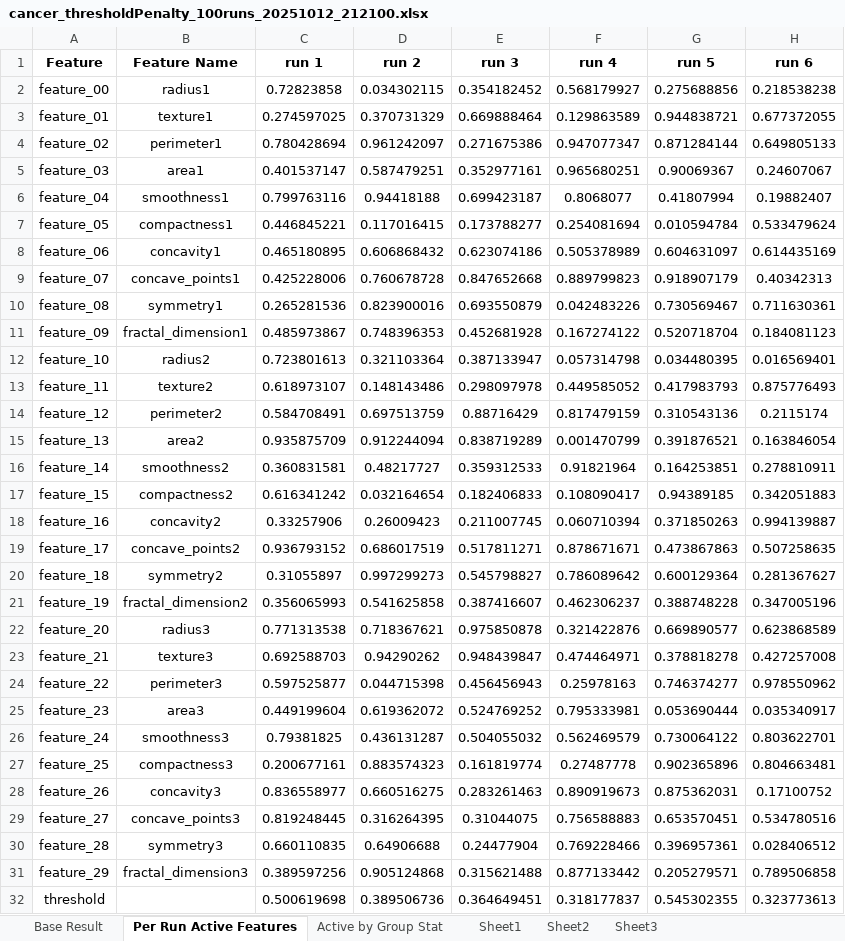
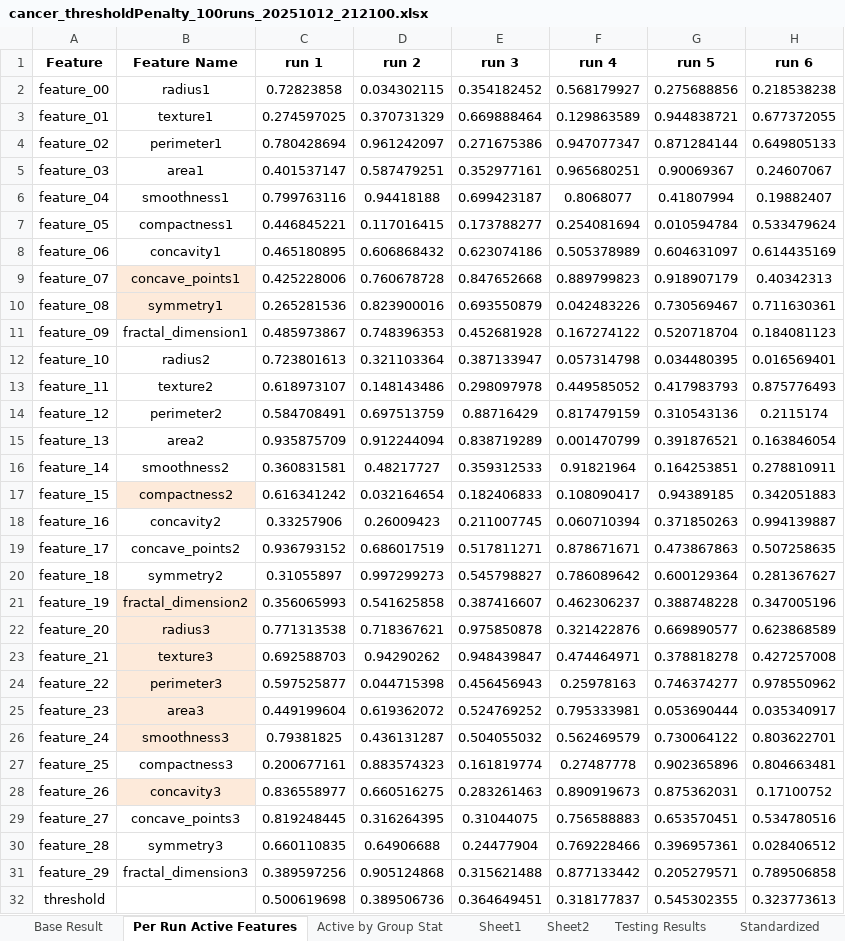
Before and after one commit to Cliffy2000/Feature-Selection, an Excel workbook: results/cancer_thresholdPenalty_100runs_20251012_212100.xlsx, sheet Per Run Active Features, drawn as a sheet; only a part is shown; values as stored, in another font and other column widths than the file's, no borders; conditional formats not drawn; the diff names each change by its address in the sheet, - before the commit and + after, or states it on an @@ line.

Commit message:
feature testing results

```diff
--- a/results/cancer_thresholdPenalty_100runs_20251012_212100.xlsx (sheet Per Run Active Features)
+++ b/results/cancer_thresholdPenalty_100runs_20251012_212100.xlsx (sheet Per Run Active Features)
-sheet tab: Sheet3
+sheet tab: Testing Results
+sheet tab: Standardized
-B9:B10 fill: none
+B9:B10 fill: #FDEADA
-B17 fill: none
+B17 fill: #FDEADA
-B21:B26 fill: none
+B21:B26 fill: #FDEADA
-B28 fill: none
+B28 fill: #FDEADA
```
Also changed, not shown: sheet Testing Results, sheet Sheet2, formulas that keep their value.
